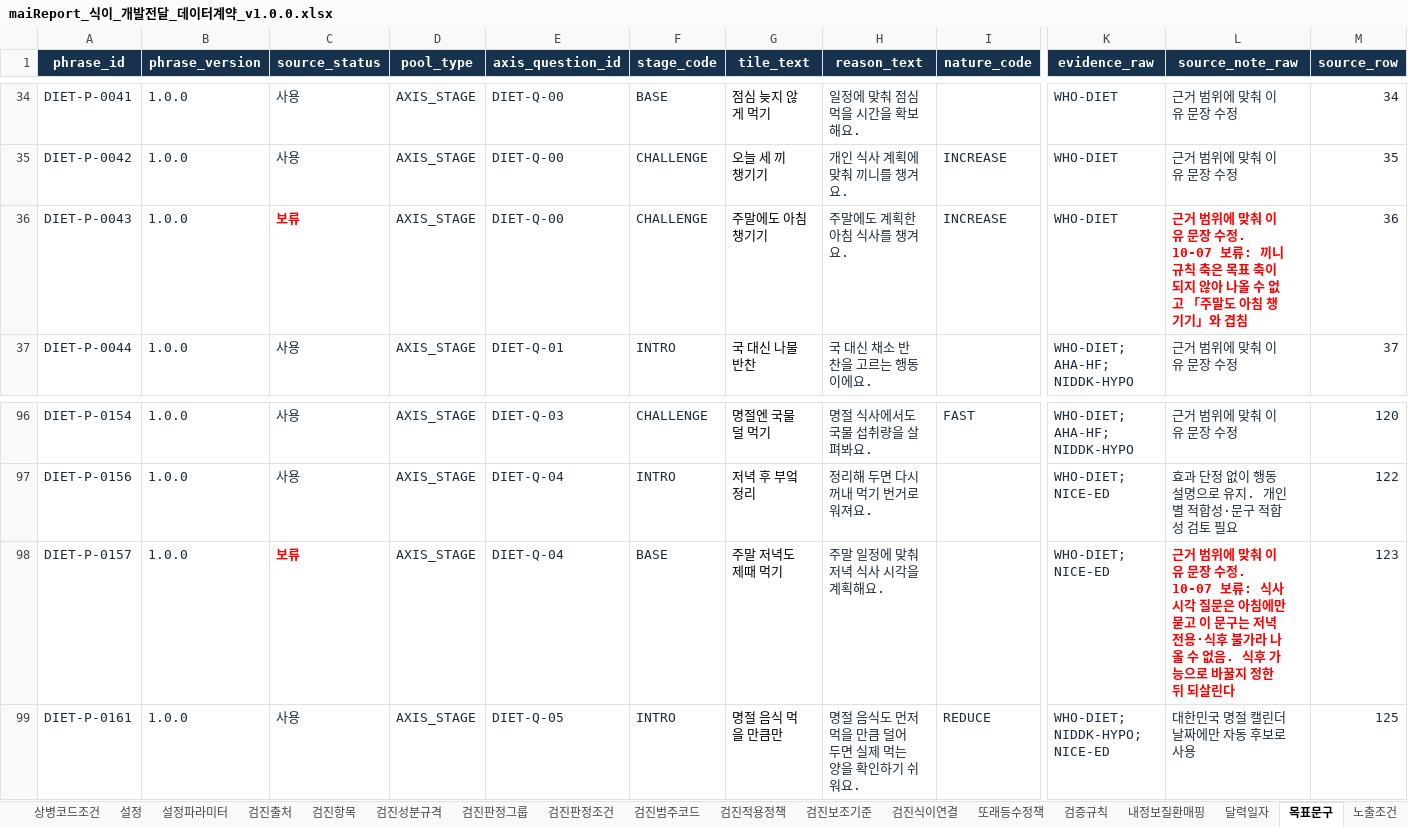
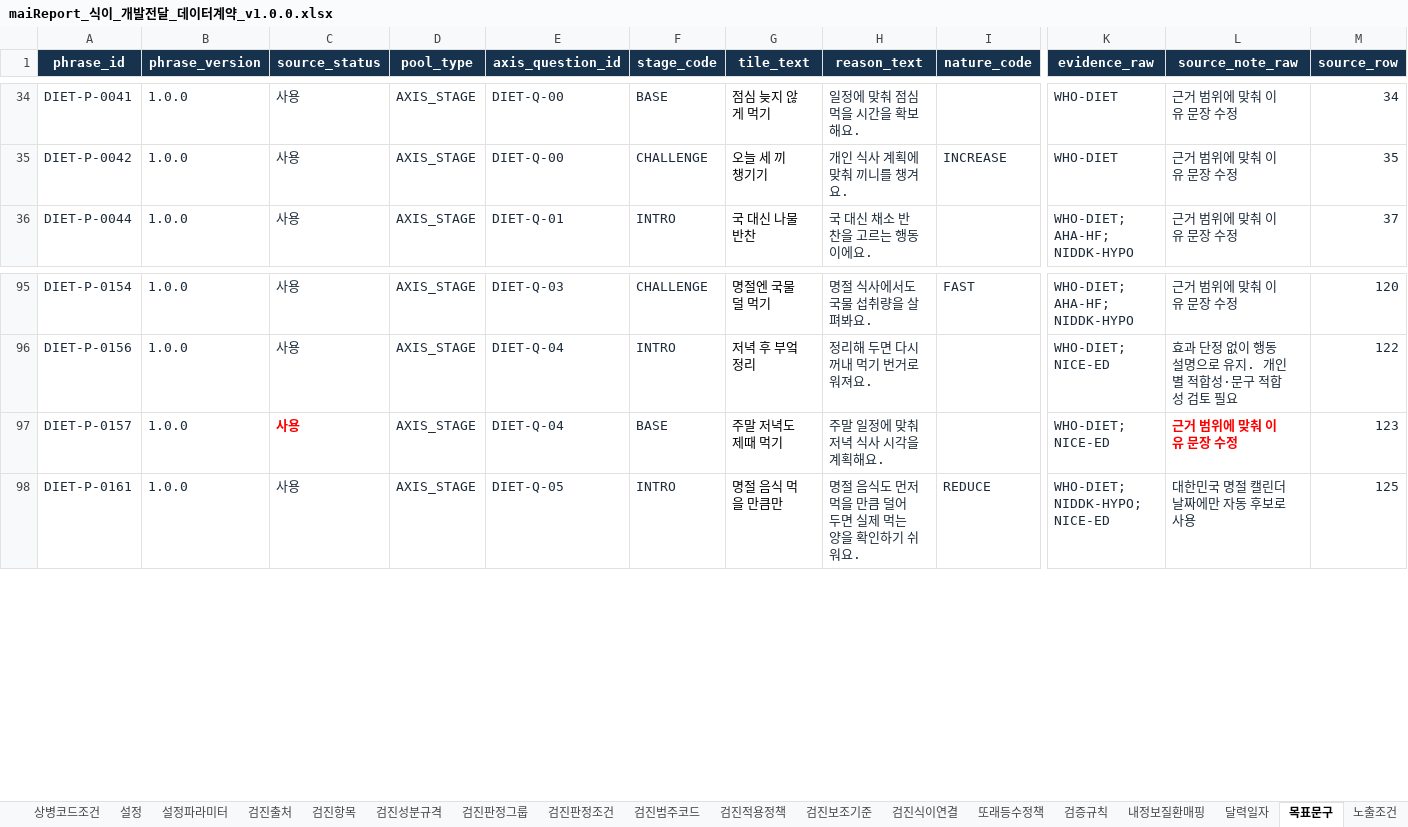
Before and after one commit to srleeinkorea/Project_maiReport, an Excel workbook: outputs/mai-report-policy/식이/maiReport_식이_개발전달_데이터계약_v1.0.0.xlsx, sheet 목표문구, drawn as a sheet; only a part is shown, gaps mark what is left out; values as stored, in another font and other column widths than the file's, no borders; table styles not drawn; removed rows and columns are numbered as before the commit, all else as after; rows hold the shown columns only; the diff names each change by its address in the sheet, - before the commit and + after, or states it on an @@ line.

```diff
--- a/outputs/mai-report-policy/식이/maiReport_식이_개발전달_데이터계약_v1.0.0.xlsx (sheet 목표문구)
+++ b/outputs/mai-report-policy/식이/maiReport_식이_개발전달_데이터계약_v1.0.0.xlsx (sheet 목표문구)
-row 36: DIET-P-0043 | 1.0.0 | 보류 | AXIS_STAGE | DIET-Q-00 | CHALLENGE | 주말에도 아침 챙기기 | 주말에도 계획한 아침 식사를 챙겨요. | INCREASE | WHO-DIET | 근거 범위에 맞춰 이유 문장 수정. 10-07 보류: 끼니 규칙 축은 목표 축이 되지 않아 나올 수 없고 「주말도 아침 챙기기」와 겹침 | 36
-C97 (source_status): 보류
+C97 (source_status): 사용
-L97 (source_note_raw): …장 수정. 10-07 보류: 식사 시각 질문은 아침에만 묻고 이 문구는 저녁 전용·식후 불가라 나올 수 없음. 식후 가능으로 바꿀지 정한 뒤 되살린다
+L97 (source_note_raw): …장 수정
```
Also changed, not shown: sheet 노출조건, sheet 안내, formulas that keep their value, outputs/mai-report-policy/식이/maiReport_식이_문구세트_의학검수_v1.0.0.xlsx, outputs/mai-report-policy/식이/maiReport_식이_의학근거대조_v1.0.0.xlsx.
